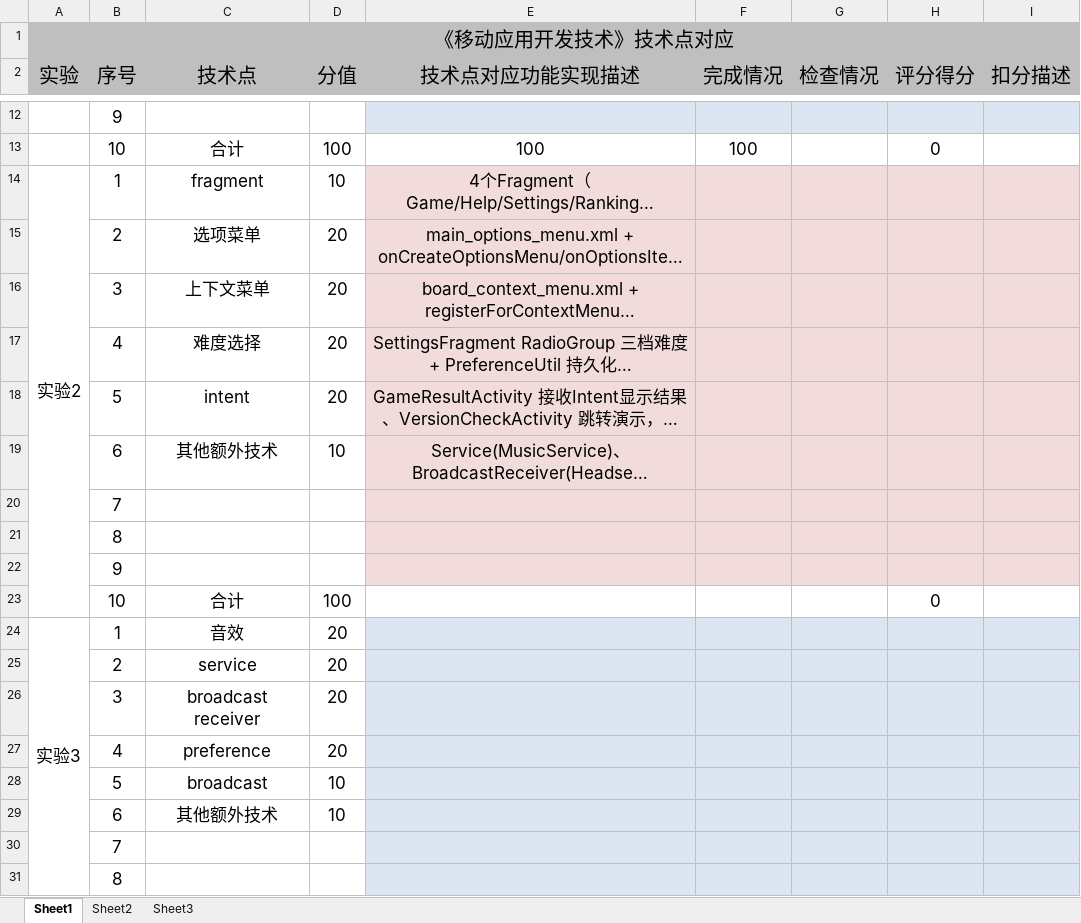
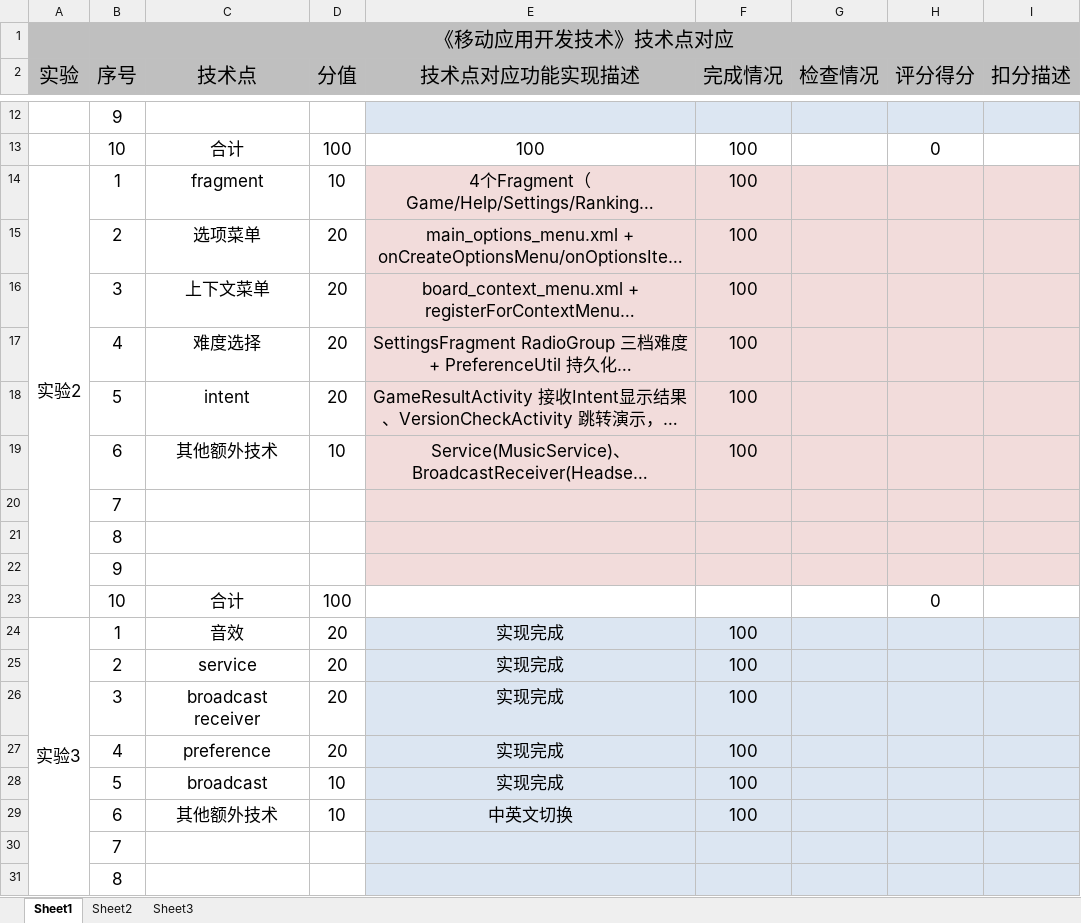
Before and after one commit to WinriseF/lianliankan, an Excel workbook: 《移动应用开发技术》技术点对应.xlsx, sheet Sheet1, drawn as a sheet; only a part is shown, gaps mark what is left out; long unchanged cells end in …; values as stored, in another font and other column widths than the file's, no borders; the diff names each change by its address in the sheet, - before the commit and + after, or states it on an @@ line.

```diff
--- a/《移动应用开发技术》技术点对应.xlsx (sheet Sheet1)
+++ b/《移动应用开发技术》技术点对应.xlsx (sheet Sheet1)
-F14:F19 (完成情况): (empty)
+F14:F19 (完成情况): 100
-E24:E28 (技术点对应功能实现描述): (empty)
+E24:E28 (技术点对应功能实现描述): 实现完成
-F24:F29 (完成情况): (empty)
+F24:F29 (完成情况): 100
-E29 (技术点对应功能实现描述): (empty)
+E29 (技术点对应功能实现描述): 中英文切换
```
Also changed, not shown: 49 other files.
